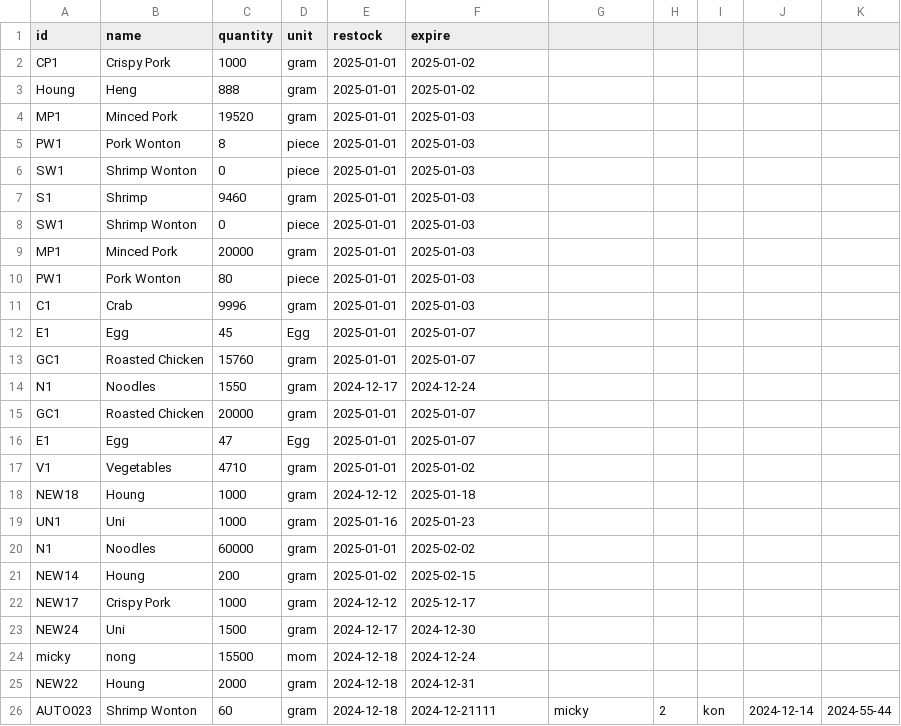
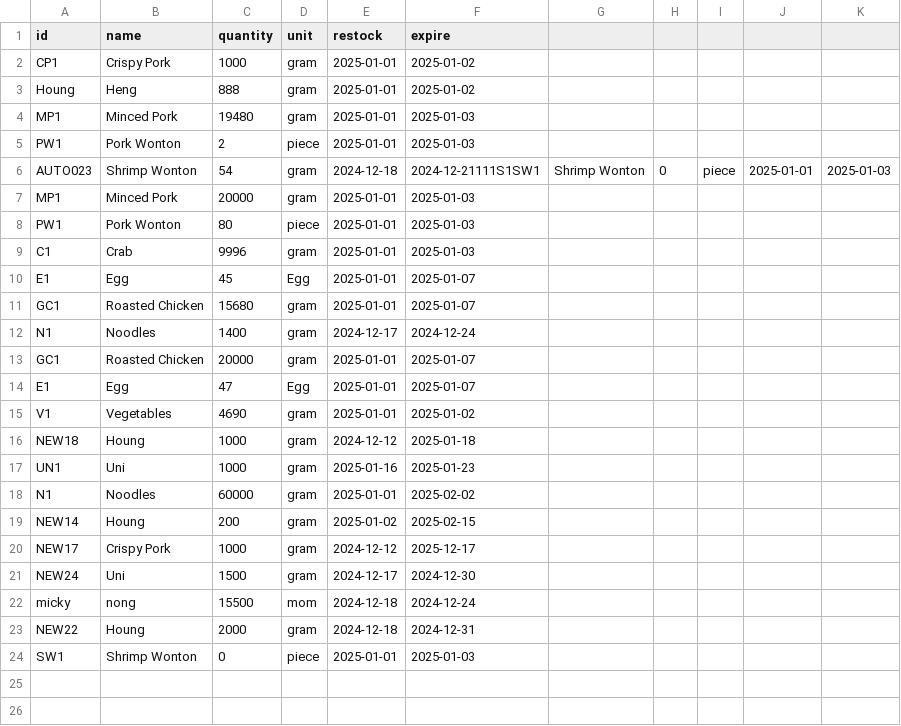
Before and after one commit to Mixkyy/Final-Project-Semester-1, a CSV file: Stock.csv, drawn as a sheet.

```diff
--- a/Stock.csv
+++ b/Stock.csv
@@ -3,7 +3,5 @@ CP1,Crispy Pork,1000,gram,2025-01-01,2025-01-02
 Houng,Heng,888,gram,2025-01-01,2025-01-02
-MP1,Minced Pork,19520,gram,2025-01-01,2025-01-03
-PW1,Pork Wonton,8,piece,2025-01-01,2025-01-03
-SW1,Shrimp Wonton,0,piece,2025-01-01,2025-01-03
-S1,Shrimp,9460,gram,2025-01-01,2025-01-03
-SW1,Shrimp Wonton,0,piece,2025-01-01,2025-01-03
+MP1,Minced Pork,19480,gram,2025-01-01,2025-01-03
+PW1,Pork Wonton,2,piece,2025-01-01,2025-01-03
+AUTO023,Shrimp Wonton,54,gram,2024-12-18,2024-12-21111S1SW1,Shrimp Wonton,0,piece,2025-01-01,2025-01-03
 MP1,Minced Pork,20000,gram,2025-01-01,2025-01-03
@@ -12,7 +10,7 @@ C1,Crab,9996,gram,2025-01-01,2025-01-03
 E1,Egg,45,Egg,2025-01-01,2025-01-07
-GC1,Roasted Chicken,15760,gram,2025-01-01,2025-01-07
-N1,Noodles,1550,gram,2024-12-17,2024-12-24
+GC1,Roasted Chicken,15680,gram,2025-01-01,2025-01-07
+N1,Noodles,1400,gram,2024-12-17,2024-12-24
 GC1,Roasted Chicken,20000,gram,2025-01-01,2025-01-07
 E1,Egg,47,Egg,2025-01-01,2025-01-07
-V1,Vegetables,4710,gram,2025-01-01,2025-01-02
+V1,Vegetables,4690,gram,2025-01-01,2025-01-02
 NEW18, Houng,1000,gram,2024-12-12,2025-01-18
@@ -25,2 +23,2 @@ micky,nong,15500,mom,2024-12-18,2024-12-24
 NEW22, Houng,2000,gram,2024-12-18,2024-12-31
-AUTO023,Shrimp Wonton,60,gram,2024-12-18,2024-12-21111,micky,2,kon,2024-12-14,2024-55-44
+SW1,Shrimp Wonton,0,piece,2025-01-01,2025-01-03
```
Also changed, not shown: sales_log.csv, 2 other files.
